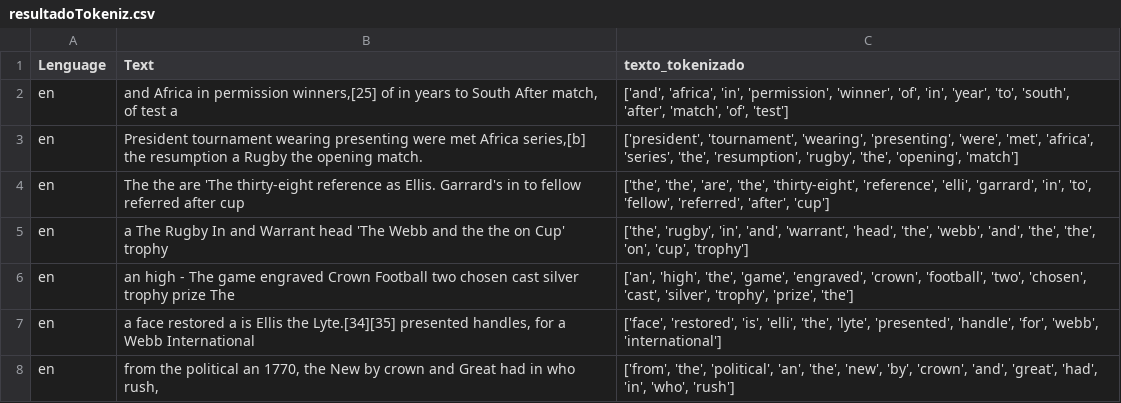
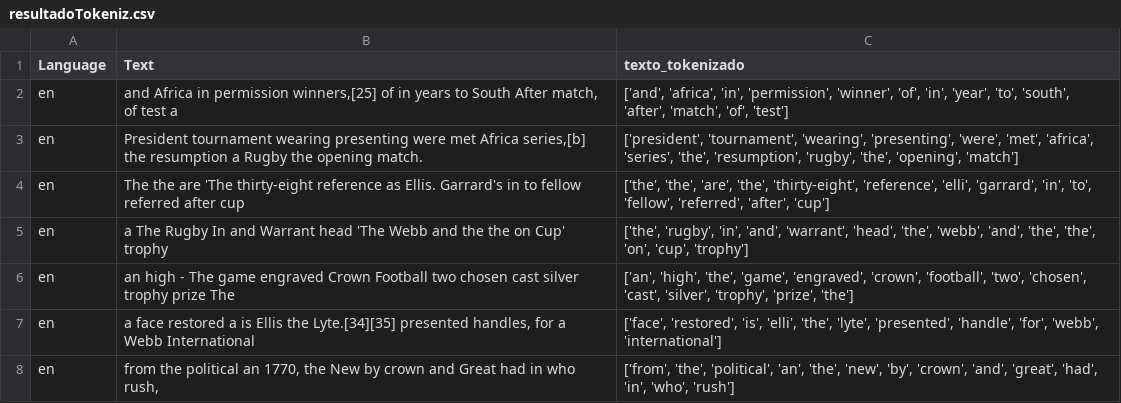
Before and after one commit to victor291201/TextCassifier-DeepLearning, a CSV file: resultadoTokeniz.csv, drawn as a sheet; only a part is shown.

```diff
--- a/resultadoTokeniz.csv
+++ b/resultadoTokeniz.csv
@@ -1,2 +1,2 @@
-Lenguage,Text,texto_tokenizado
+Language,Text,texto_tokenizado
 en,"and Africa in permission winners,[25] of in years to South After match, of test a","['and', 'africa', 'in', 'permission', 'winner', 'of', 'in', 'year', 'to', 'south', 'after', 'match', 'of', 'test']"
```
Also changed, not shown: 3 other files.
